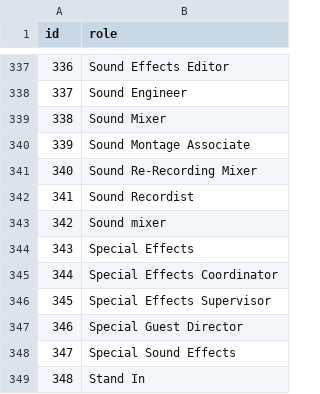
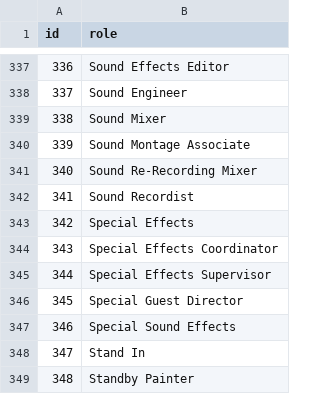
Before and after one commit to arrozet/MOMDB, a CSV file: database/datasets/extract/cleaned/CrewRole.csv, drawn as a sheet; only a part is shown, gaps mark what is left out; the shorter side is filled out with more unchanged rows; removed rows and columns are numbered as before the commit, all else as after; the diff names each change by its address in the sheet, - before the commit and + after, or states it on an @@ line.

```diff
--- a/database/datasets/extract/cleaned/CrewRole.csv
+++ b/database/datasets/extract/cleaned/CrewRole.csv
-row 343: 342 | Sound mixer
@@ column A (id) renumbered from row 343 down @@
```
Also changed, not shown: database/datasets/extract/cleaned/Keywords.csv, database/datasets/extract/cleaned/Movie_Keywords.csv, 11 other files.
